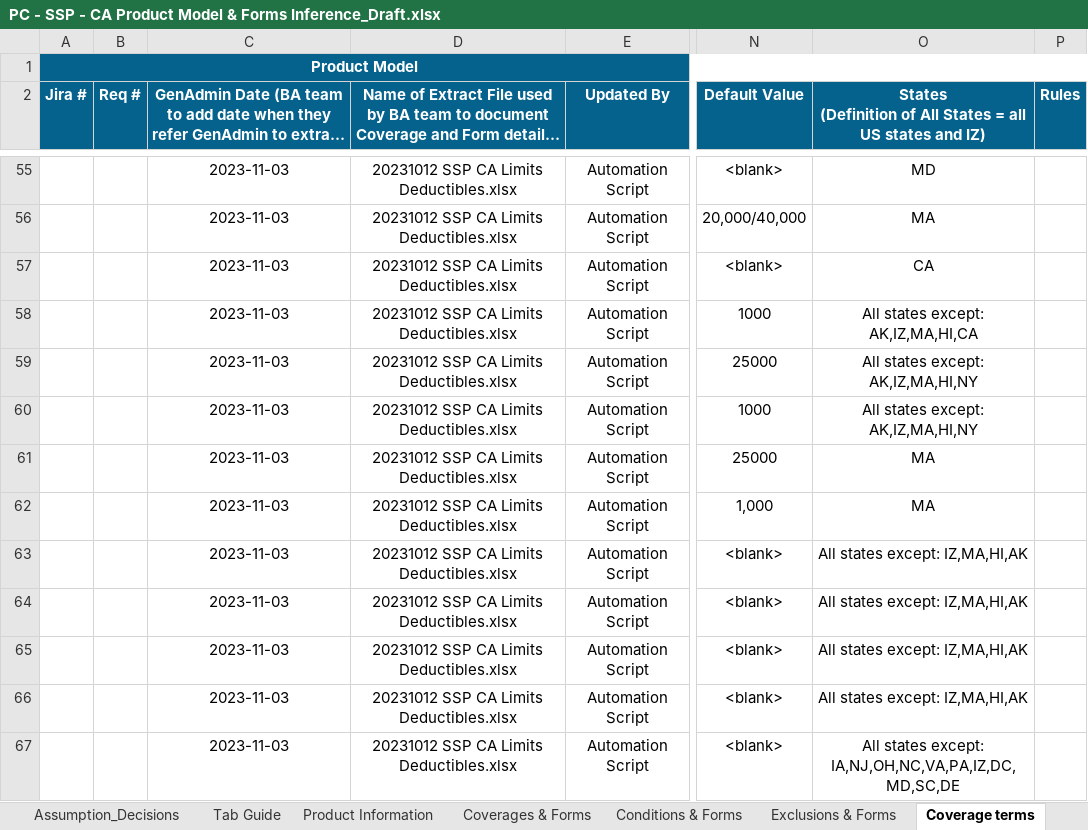
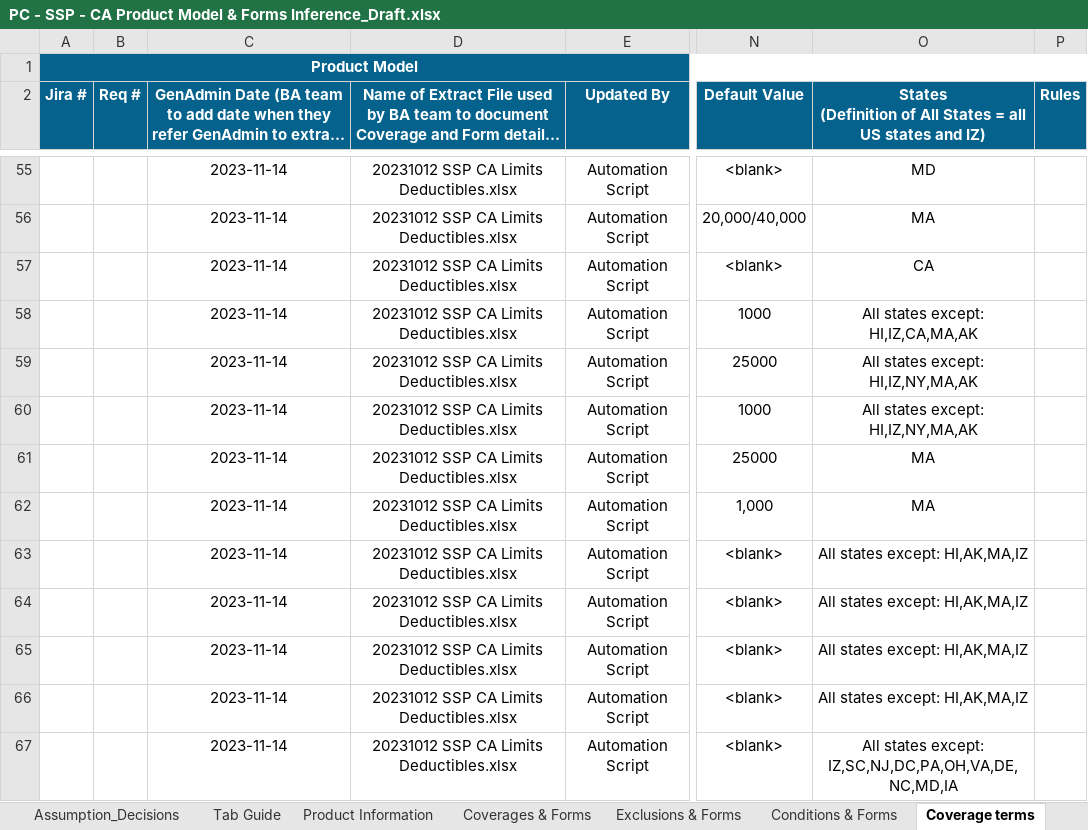
Before and after one commit to raiaan78/WRB, an Excel workbook: Coverages/CA/PC - SSP - CA Product Model & Forms Inference_Draft.xlsx, sheet Coverage terms, drawn as a sheet; only a part is shown, gaps mark what is left out; long unchanged cells end in …; values as stored, in another font and other column widths than the file's, no borders; 1 other sheet too large or unreadable and not compared; the diff covers the shown part only; the diff names each change by its address in the sheet, - before the commit and + after, or states it on an @@ line.

Commit message:
Fixed bugs for missing exclusions and coverages

```diff
--- a/Coverages/CA/PC - SSP - CA Product Model & Forms Inference_Draft.xlsx (sheet Coverage terms)
+++ b/Coverages/CA/PC - SSP - CA Product Model & Forms Inference_Draft.xlsx (sheet Coverage terms)
@@ sheet tab order changed: Assumption_Decisions | Tab Guide | Product Information | Coverages & Forms | Exclusions & Forms | Conditions & Forms | Coverage terms @@
-C55:C67: 2023-11-03
+C55:C67: 2023-11-14
-O58: All states except: AK,IZ,MA,HI,CA
+O58: All states except: HI,IZ,CA,MA,AK
-O59:O60: All states except: AK,IZ,MA,HI,NY
+O59:O60: All states except: HI,IZ,NY,MA,AK
-O63:O66: All states except: IZ,MA,HI,AK
+O63:O66: All states except: HI,AK,MA,IZ
-O67: …states except: IA,NJ,OH,NC,VA,PA,IZ,DC,MD,SC,DE
+O67: …states except: IZ,SC,NJ,DC,PA,OH,VA,DE,NC,MD,IA
```
Also changed, not shown: 1540 edited cells elsewhere in this sheet, sheet Coverages & Forms, sheet Common Forms, sheet Exclusions & Forms, sheet Conditions & Forms, sheet State Amendatory Endorsements, 7 other files.
